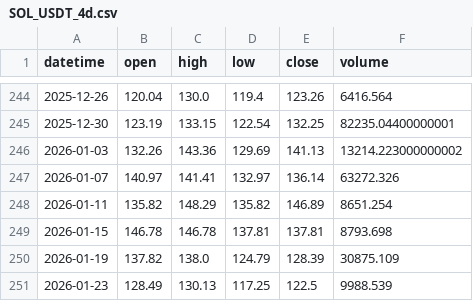
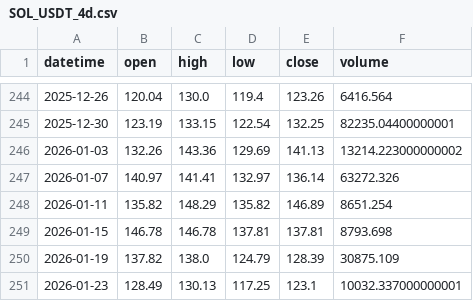
Before and after one commit to wazthewiz16-crypto/WizardWave_Deploy, a CSV file: market_data_cache/SOL_USDT_4d.csv, drawn as a sheet; only a part is shown, gaps mark what is left out.

```diff
--- a/market_data_cache/SOL_USDT_4d.csv
+++ b/market_data_cache/SOL_USDT_4d.csv
@@ -250,2 +250,2 @@ datetime,open,high,low,close,volume
 2026-01-19,137.82,138.0,124.79,128.39,30875.109
-2026-01-23,128.49,130.13,117.25,122.5,9988.539
+2026-01-23,128.49,130.13,117.25,123.1,10032.337000000001
```
Also changed, not shown: market_data_cache/BTC_USDT_4d.csv, market_data_cache/CLF_4d.csv, 6 other files.
